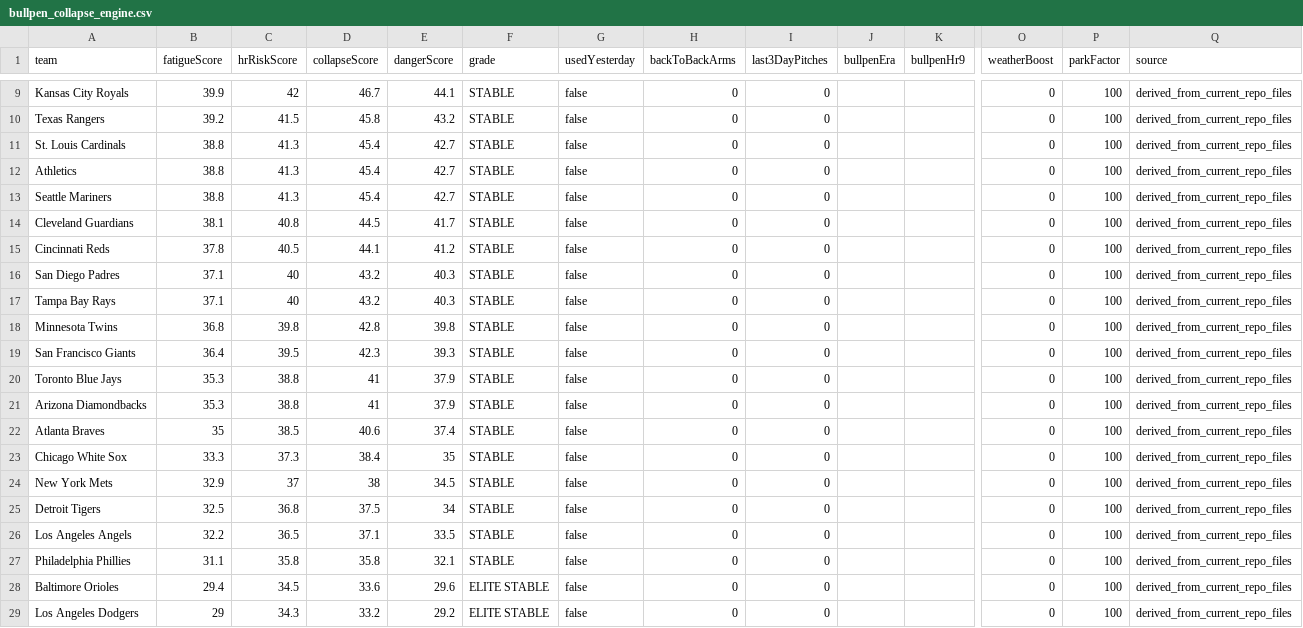
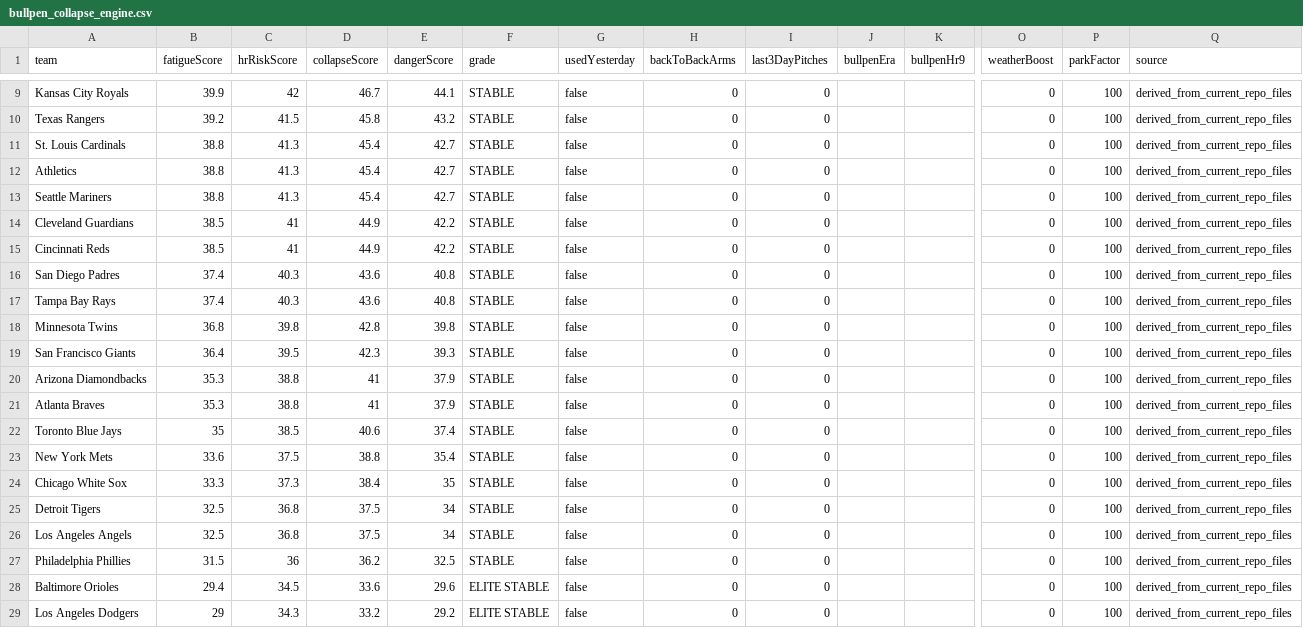
Before and after one commit to sboddy21/TheSlipLab, a CSV file: data/bullpen_collapse_engine.csv, drawn as a sheet; only a part is shown, gaps mark what is left out; removed rows and columns are numbered as before the commit, all else as after; rows hold the shown columns only; the diff covers the shown part only; the diff names each change by its address in the sheet, - before the commit and + after, or states it on an @@ line.

```diff
--- a/data/bullpen_collapse_engine.csv
+++ b/data/bullpen_collapse_engine.csv
-B14 (fatigueScore): 38.1
+B14 (fatigueScore): 38.5
-C14 (hrRiskScore): 40.8
+C14 (hrRiskScore): 41
-D14 (collapseScore): 44.5
+D14 (collapseScore): 44.9
-E14 (dangerScore): 41.7
+E14 (dangerScore): 42.2
-B15 (fatigueScore): 37.8
+B15 (fatigueScore): 38.5
-C15 (hrRiskScore): 40.5
+C15 (hrRiskScore): 41
-D15 (collapseScore): 44.1
+D15 (collapseScore): 44.9
-E15 (dangerScore): 41.2
+E15 (dangerScore): 42.2
-B16:B17 (fatigueScore): 37.1
+B16:B17 (fatigueScore): 37.4
-C16:C17 (hrRiskScore): 40
+C16:C17 (hrRiskScore): 40.3
-D16:D17 (collapseScore): 43.2
+D16:D17 (collapseScore): 43.6
-E16:E17 (dangerScore): 40.3
+E16:E17 (dangerScore): 40.8
-row 20: Toronto Blue Jays | 35.3 | 38.8 | 41 | 37.9 | STABLE | false | 0 | 0 |  |  | 0 | 100 | derived_from_current_repo_files
-B21 (fatigueScore): 35
+B21 (fatigueScore): 35.3
-C21 (hrRiskScore): 38.5
+C21 (hrRiskScore): 38.8
-D21 (collapseScore): 40.6
+D21 (collapseScore): 41
-E21 (dangerScore): 37.4
+E21 (dangerScore): 37.9
+row 22: Toronto Blue Jays | 35 | 38.5 | 40.6 | 37.4 | STABLE | false | 0 | 0 |  |  | 0 | 100 | derived_from_current_repo_files
+row 23: New York Mets | 33.6 | 37.5 | 38.8 | 35.4 | STABLE | false | 0 | 0 |  |  | 0 | 100 | derived_from_current_repo_files
-row 24: New York Mets | 32.9 | 37 | 38 | 34.5 | STABLE | false | 0 | 0 |  |  | 0 | 100 | derived_from_current_repo_files
-B26 (fatigueScore): 32.2
+B26 (fatigueScore): 32.5
-C26 (hrRiskScore): 36.5
+C26 (hrRiskScore): 36.8
-D26 (collapseScore): 37.1
+D26 (collapseScore): 37.5
-E26 (dangerScore): 33.5
+E26 (dangerScore): 34
-B27 (fatigueScore): 31.1
+B27 (fatigueScore): 31.5
-C27 (hrRiskScore): 35.8
+C27 (hrRiskScore): 36
-D27 (collapseScore): 35.8
+D27 (collapseScore): 36.2
-E27 (dangerScore): 32.1
+E27 (dangerScore): 32.5
```
Also changed, not shown: 12 edited cells elsewhere in this file, 19 other files.
